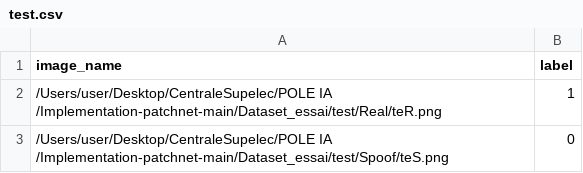
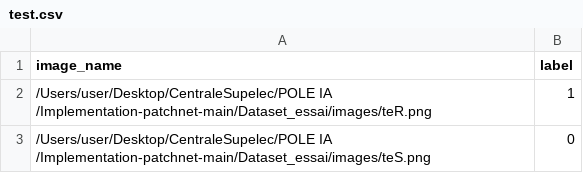
Before and after one commit to NajiOussama/Spoofing-detection, a CSV file: Dataset_essai/test.csv, drawn as a sheet.

```diff
--- a/Dataset_essai/test.csv
+++ b/Dataset_essai/test.csv
@@ -1,3 +1,3 @@
 image_name,label
-/Users/user/Desktop/CentraleSupelec/POLE IA /Implementation-patchnet-main/Dataset_essai/test/Real/teR.png,1
-/Users/user/Desktop/CentraleSupelec/POLE IA /Implementation-patchnet-main/Dataset_essai/test/Spoof/teS.png,0
+/Users/user/Desktop/CentraleSupelec/POLE IA /Implementation-patchnet-main/Dataset_essai/images/teR.png,1
+/Users/user/Desktop/CentraleSupelec/POLE IA /Implementation-patchnet-main/Dataset_essai/images/teS.png,0
```
Also changed, not shown: Dataset_essai/train.csv, Dataset_essai/val.csv, 10 other files.
